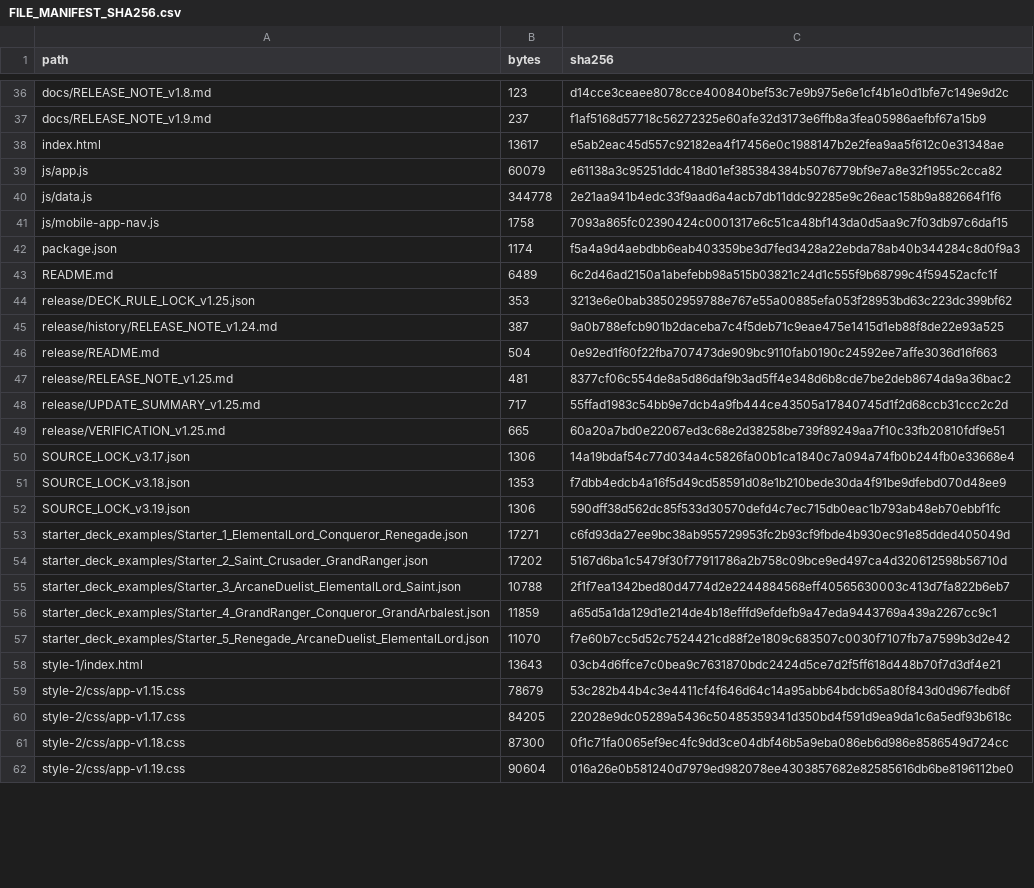
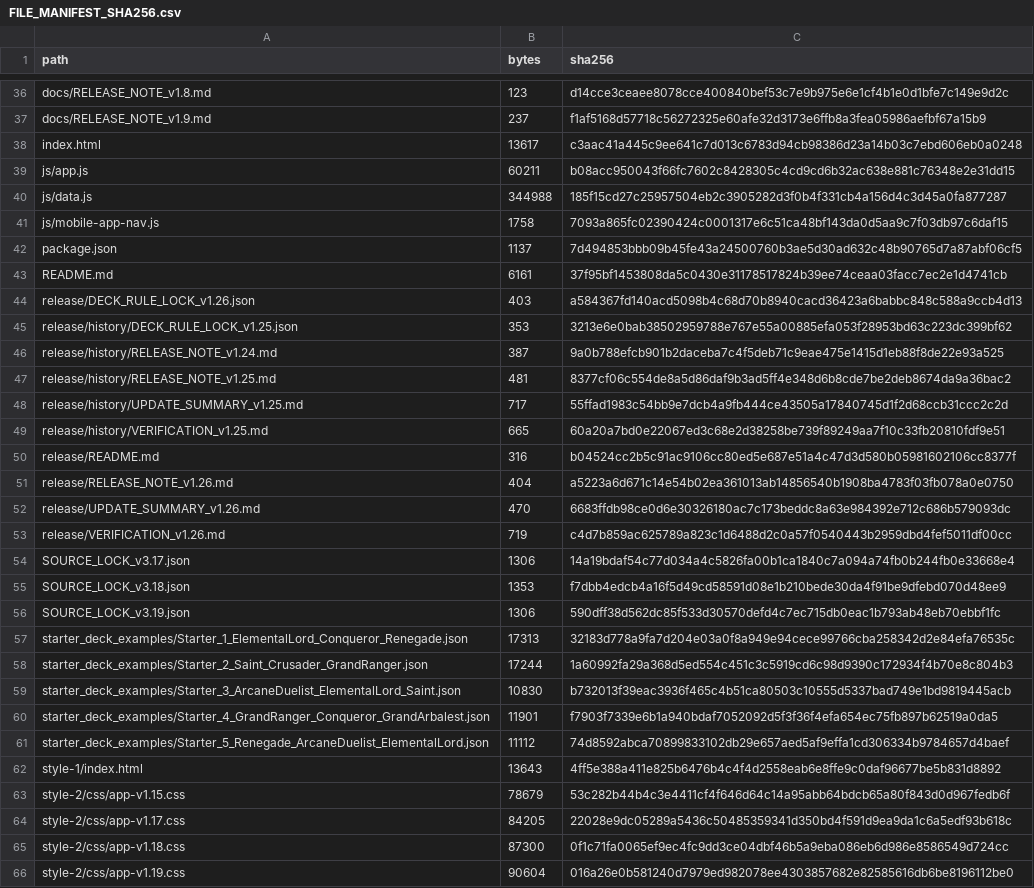
Before and after one commit to GrandisLegacyTCG/Grandis-Legacy-Deck-Builder, a CSV file: FILE_MANIFEST_SHA256.csv, drawn as a sheet; only a part is shown, gaps mark what is left out; the diff covers the shown part only.

Commit message:
Update Deck Builder to v1.25 - test 50/60 main deck

```diff
--- a/FILE_MANIFEST_SHA256.csv
+++ b/FILE_MANIFEST_SHA256.csv
@@ -37,14 +37,18 @@ docs/RELEASE_NOTE_v1.8.md,123,d14cce3ceaee8078cce400840bef53c7e9b975e6e1cf4b1e0d
 docs/RELEASE_NOTE_v1.9.md,237,f1af5168d57718c56272325e60afe32d3173e6ffb8a3fea05986aefbf67a15b9
-index.html,13617,e5ab2eac45d557c92182ea4f17456e0c1988147b2e2fea9aa5f612c0e31348ae
-js/app.js,60079,e61138a3c95251ddc418d01ef385384384b5076779bf9e7a8e32f1955c2cca82
-js/data.js,344778,2e21aa941b4edc33f9aad6a4acb7db11ddc92285e9c26eac158b9a882664f1f6
+index.html,13617,c3aac41a445c9ee641c7d013c6783d94cb98386d23a14b03c7ebd606eb0a0248
+js/app.js,60211,b08acc950043f66fc7602c8428305c4cd9cd6b32ac638e881c76348e2e31dd15
+js/data.js,344988,185f15cd27c25957504eb2c3905282d3f0b4f331cb4a156d4c3d45a0fa877287
 js/mobile-app-nav.js,1758,7093a865fc02390424c0001317e6c51ca48bf143da0d5aa9c7f03db97c6daf15
-package.json,1174,f5a4a9d4aebdbb6eab403359be3d7fed3428a22ebda78ab40b344284c8d0f9a3
-README.md,6489,6c2d46ad2150a1abefebb98a515b03821c24d1c555f9b68799c4f59452acfc1f
-release/DECK_RULE_LOCK_v1.25.json,353,3213e6e0bab38502959788e767e55a00885efa053f28953bd63c223dc399bf62
+package.json,1137,7d494853bbb09b45fe43a24500760b3ae5d30ad632c48b90765d7a87abf06cf5
+README.md,6161,37f95bf1453808da5c0430e31178517824b39ee74ceaa03facc7ec2e1d4741cb
+release/DECK_RULE_LOCK_v1.26.json,403,a584367fd140acd5098b4c68d70b8940cacd36423a6babbc848c588a9ccb4d13
+release/history/DECK_RULE_LOCK_v1.25.json,353,3213e6e0bab38502959788e767e55a00885efa053f28953bd63c223dc399bf62
 release/history/RELEASE_NOTE_v1.24.md,387,9a0b788efcb901b2daceba7c4f5deb71c9eae475e1415d1eb88f8de22e93a525
-release/README.md,504,0e92ed1f60f22fba707473de909bc9110fab0190c24592ee7affe3036d16f663
-release/RELEASE_NOTE_v1.25.md,481,8377cf06c554de8a5d86daf9b3ad5ff4e348d6b8cde7be2deb8674da9a36bac2
-release/UPDATE_SUMMARY_v1.25.md,717,55ffad1983c54bb9e7dcb4a9fb444ce43505a17840745d1f2d68ccb31ccc2c2d
-release/VERIFICATION_v1.25.md,665,60a20a7bd0e22067ed3c68e2d38258be739f89249aa7f10c33fb20810fdf9e51
+release/history/RELEASE_NOTE_v1.25.md,481,8377cf06c554de8a5d86daf9b3ad5ff4e348d6b8cde7be2deb8674da9a36bac2
+release/history/UPDATE_SUMMARY_v1.25.md,717,55ffad1983c54bb9e7dcb4a9fb444ce43505a17840745d1f2d68ccb31ccc2c2d
+release/history/VERIFICATION_v1.25.md,665,60a20a7bd0e22067ed3c68e2d38258be739f89249aa7f10c33fb20810fdf9e51
+release/README.md,316,b04524cc2b5c91ac9106cc80ed5e687e51a4c47d3d580b05981602106cc8377f
+release/RELEASE_NOTE_v1.26.md,404,a5223a6d671c14e54b02ea361013ab14856540b1908ba4783f03fb078a0e0750
+release/UPDATE_SUMMARY_v1.26.md,470,6683ffdb98ce0d6e30326180ac7c173beddc8a63e984392e712c686b579093dc
+release/VERIFICATION_v1.26.md,719,c4d7b859ac625789a823c1d6488d2c0a57f0540443b2959dbd4fef5011df00cc
 SOURCE_LOCK_v3.17.json,1306,14a19bdaf54c77d034a4c5826fa00b1ca1840c7a094a74fb0b244fb0e33668e4
@@ -52,8 +56,8 @@ SOURCE_LOCK_v3.18.json,1353,f7dbb4edcb4a16f5d49cd58591d08e1b210bede30da4f91be9df
 SOURCE_LOCK_v3.19.json,1306,590dff38d562dc85f533d30570defd4c7ec715db0eac1b793ab48eb70ebbf1fc
-starter_deck_examples/Starter_1_ElementalLord_Conqueror_Renegade.json,17271,c6fd93da27ee9bc38ab955729953fc2b93cf9fbde4b930ec91e85dded405049d
-starter_deck_examples/Starter_2_Saint_Crusader_GrandRanger.json,17202,5167d6ba1c5479f30f77911786a2b758c09bce9ed497ca4d320612598b56710d
-starter_deck_examples/Starter_3_ArcaneDuelist_ElementalLord_Saint.json,10788,2f1f7ea1342bed80d4774d2e2244884568eff40565630003c413d7fa822b6eb7
-starter_deck_examples/Starter_4_GrandRanger_Conqueror_GrandArbalest.json,11859,a65d5a1da129d1e214de4b18efffd9efdefb9a47eda9443769a439a2267cc9c1
-starter_deck_examples/Starter_5_Renegade_ArcaneDuelist_ElementalLord.json,11070,f7e60b7cc5d52c7524421cd88f2e1809c683507c0030f7107fb7a7599b3d2e42
-style-1/index.html,13643,03cb4d6ffce7c0bea9c7631870bdc2424d5ce7d2f5ff618d448b70f7d3df4e21
+starter_deck_examples/Starter_1_ElementalLord_Conqueror_Renegade.json,17313,32183d778a9fa7d204e03a0f8a949e94cece99766cba258342d2e84efa76535c
+starter_deck_examples/Starter_2_Saint_Crusader_GrandRanger.json,17244,1a60992fa29a368d5ed554c451c3c5919cd6c98d9390c172934f4b70e8c804b3
+starter_deck_examples/Starter_3_ArcaneDuelist_ElementalLord_Saint.json,10830,b732013f39eac3936f465c4b51ca80503c10555d5337bad749e1bd9819445acb
+starter_deck_examples/Starter_4_GrandRanger_Conqueror_GrandArbalest.json,11901,f7903f7339e6b1a940bdaf7052092d5f3f36f4efa654ec75fb897b62519a0da5
+starter_deck_examples/Starter_5_Renegade_ArcaneDuelist_ElementalLord.json,11112,74d8592abca70899833102db29e657aed5af9effa1cd306334b9784657d4baef
+style-1/index.html,13643,4ff5e388a411e825b6476b4c4f4d2558eab6e8ffe9c0daf96677be5b831d8892
 style-2/css/app-v1.15.css,78679,53c282b44b4c3e4411cf4f646d64c14a95abb64bdcb65a80f843d0d967fedb6f
```
Also changed, not shown: 2 added rows and 12 edited cells elsewhere in this file, 32 other files.
